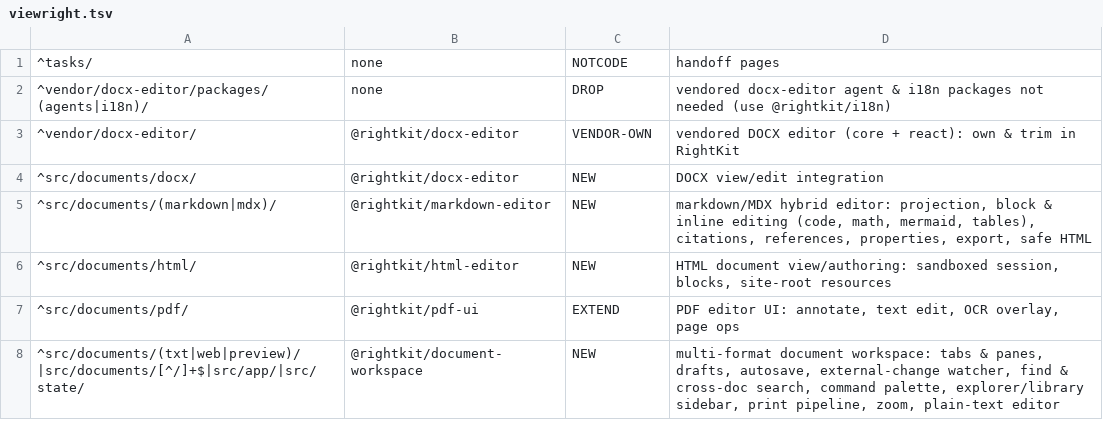
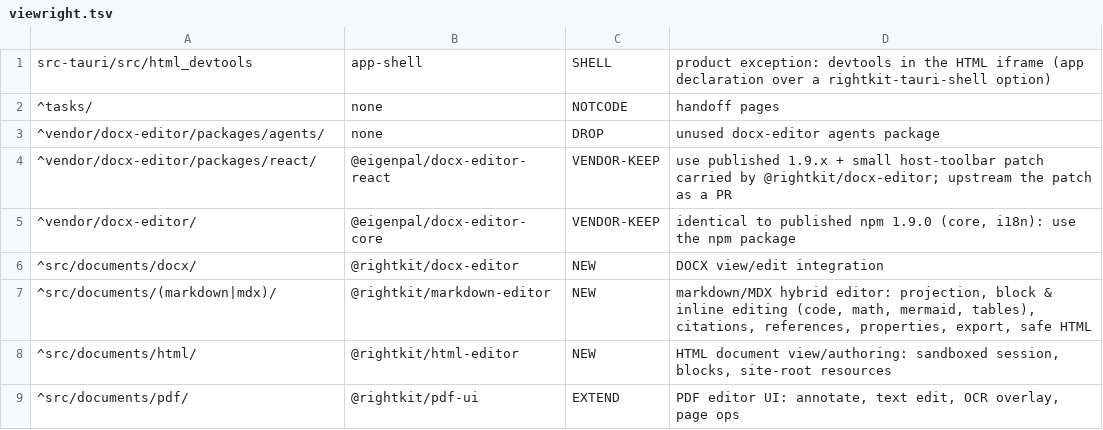
Before and after one commit to bogusyogi/rightkit, a TSV file: docs/audits/2026-11-01-rightkit-package-master-plan/rules/viewright.tsv, drawn as a sheet; only a part is shown; the shorter side is filled out with more unchanged rows.

```diff
--- a/docs/audits/2026-11-01-rightkit-package-master-plan/rules/viewright.tsv
+++ b/docs/audits/2026-11-01-rightkit-package-master-plan/rules/viewright.tsv
@@ -1,4 +1,6 @@
+src-tauri/src/html_devtools	app-shell	SHELL	product exception: devtools in the HTML iframe (app declaration over a rightkit-tauri-shell option)
 ^tasks/	none	NOTCODE	handoff pages
-^vendor/docx-editor/packages/(agents|i18n)/	none	DROP	vendored docx-editor agent & i18n packages not needed (use @rightkit/i18n)
-^vendor/docx-editor/	@rightkit/docx-editor	VENDOR-OWN	vendored DOCX editor (core + react): own & trim in RightKit
+^vendor/docx-editor/packages/agents/	none	DROP	unused docx-editor agents package
+^vendor/docx-editor/packages/react/	@eigenpal/docx-editor-react	VENDOR-KEEP	use published 1.9.x + small host-toolbar patch carried by @rightkit/docx-editor; upstream the patch as a PR
+^vendor/docx-editor/	@eigenpal/docx-editor-core	VENDOR-KEEP	identical to published npm 1.9.0 (core, i18n): use the npm package
 ^src/documents/docx/	@rightkit/docx-editor	NEW	DOCX view/edit integration
```
Also changed, not shown: docs/audits/2026-11-01-rightkit-package-master-plan/rules/coderight.tsv, docs/audits/2026-11-01-rightkit-package-master-plan/rules/heardright.tsv, 7 other files.
